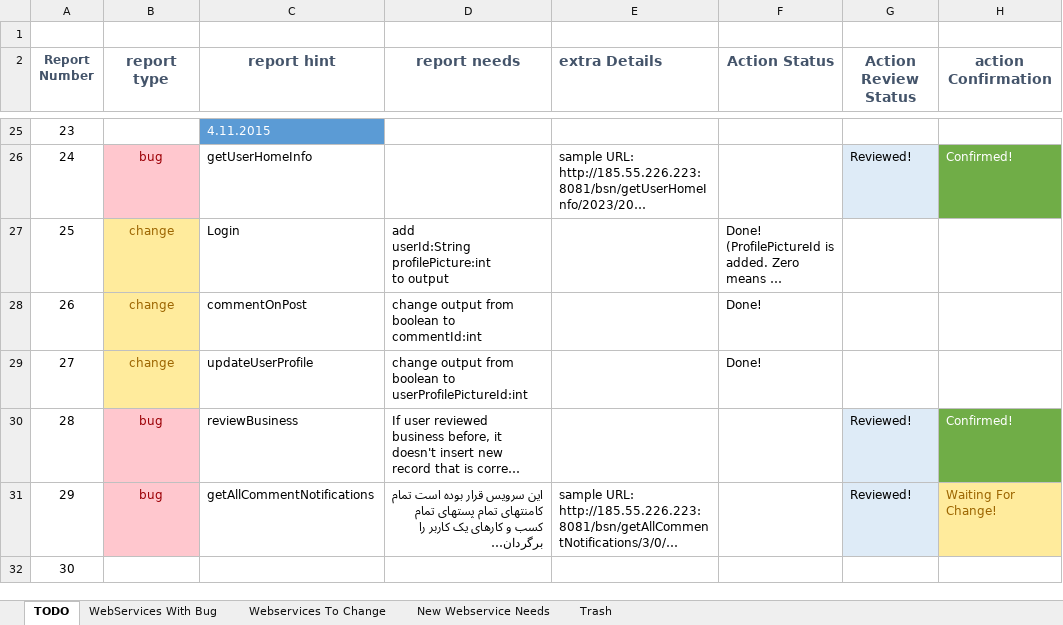
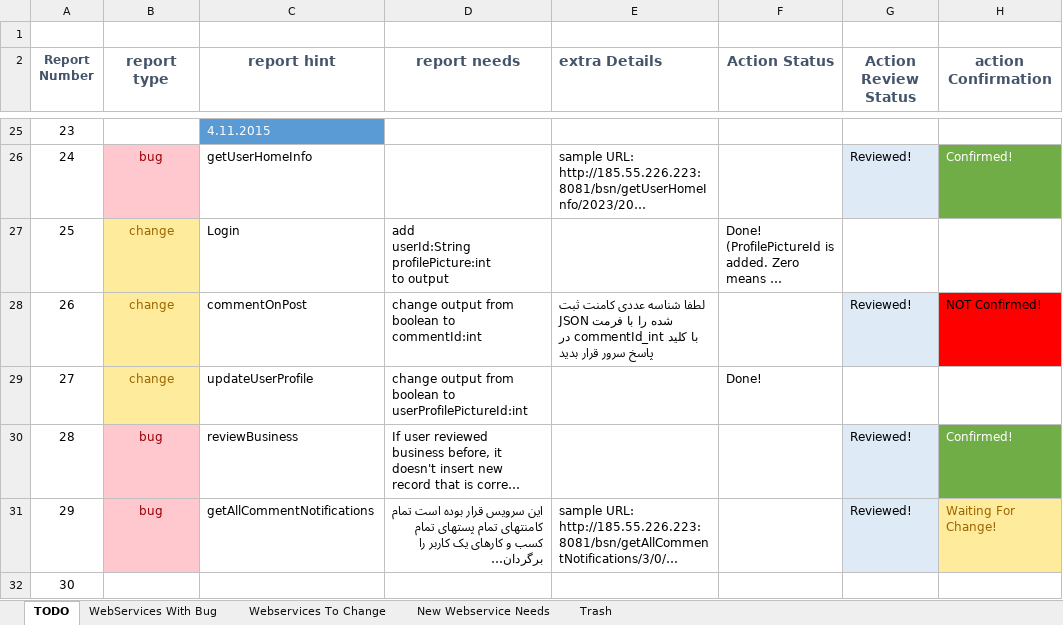
Before and after one commit to A-Kaveh2/4Soo, an Excel workbook: docs/webservices_bugs.xlsx, sheet TODO, drawn as a sheet; only a part is shown, gaps mark what is left out; long unchanged cells end in …; values as stored, in another font and other column widths than the file's, no borders; ↵ is a line break in a cell; the diff names each change by its address in the sheet, - before the commit and + after, or states it on an @@ line.

```diff
--- a/docs/webservices_bugs.xlsx (sheet TODO)
+++ b/docs/webservices_bugs.xlsx (sheet TODO)
-E28 (extra Details): (empty)
+E28 (extra Details): لطفا شناسه عددی کامنت ثبت شده را با فرمت JSON ↵ با کلید commentId_int در پاسخ سرور قرار بدید
-F28 (Action Status): Done!
+F28 (Action Status): (empty)
-G28 (Action Review Status): (empty)
+G28 (Action Review Status): Reviewed!
-G28 fill: none
+G28 fill: #DEEBF7
-H28 (action Confirmation): (empty)
+H28 (action Confirmation): NOT Confirmed!
-H28 fill: none
+H28 fill: #FF0000
```
Also changed, not shown: 37 other files.
